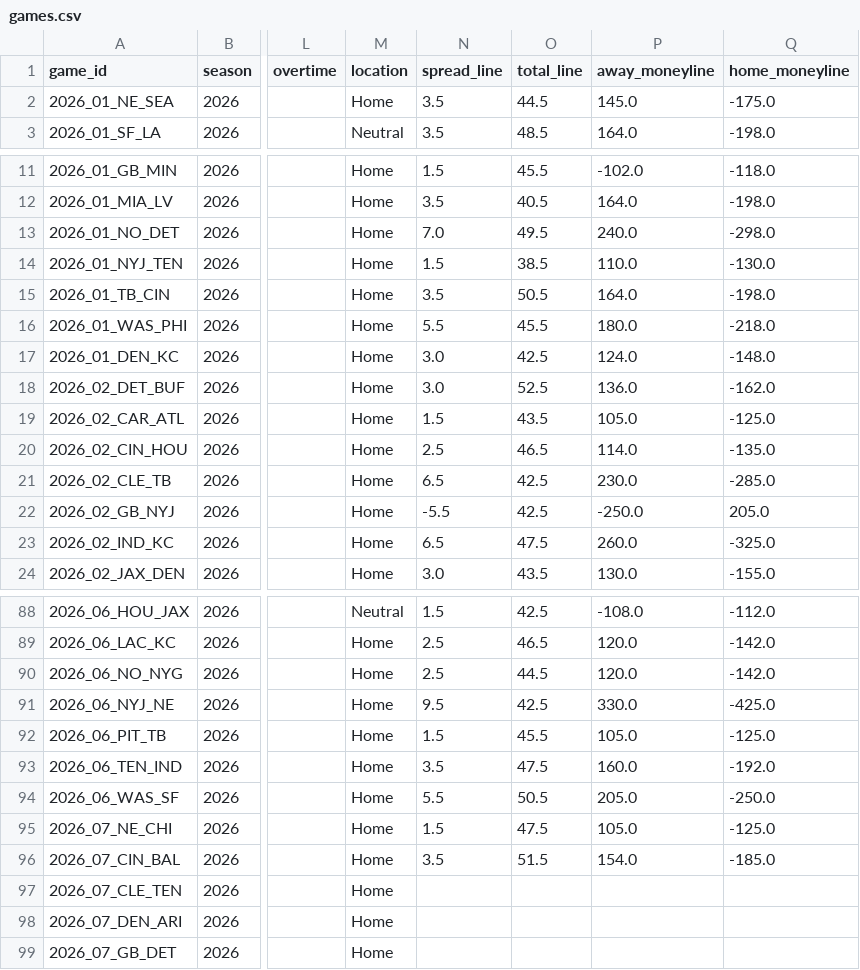
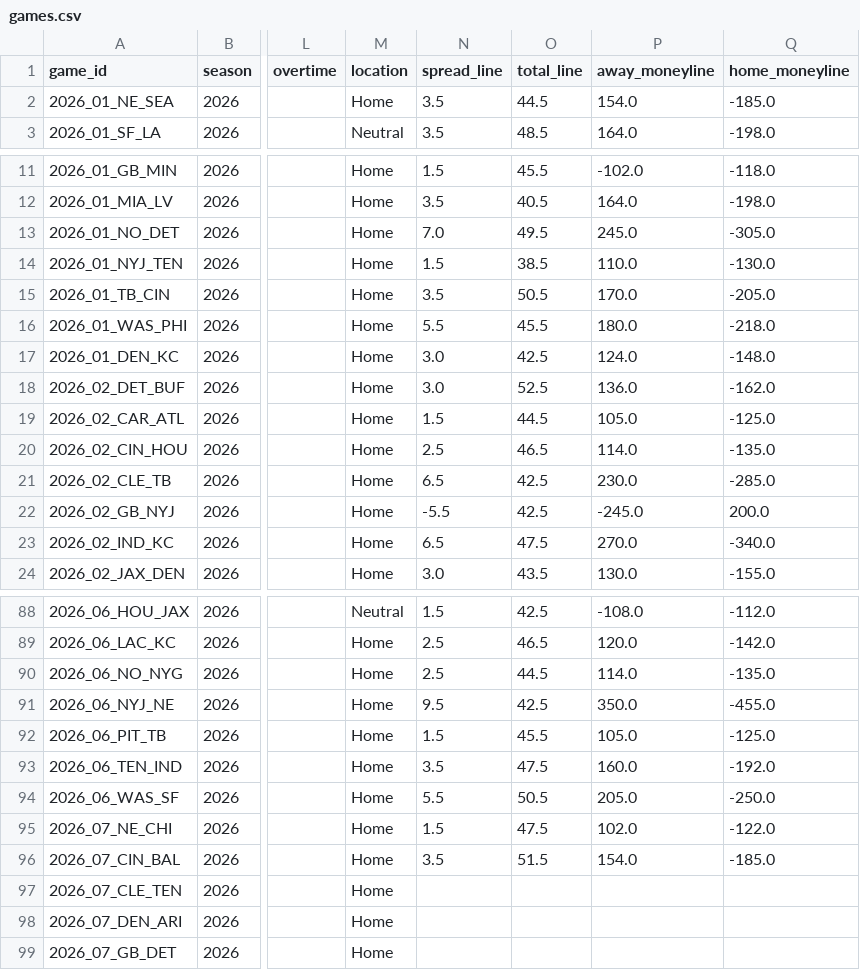
Before and after one commit to athvin/football-pool, a CSV file: data/2026/games.csv, drawn as a sheet; only a part is shown, gaps mark what is left out; the diff covers the shown part only; the diff names each change by its address in the sheet, - before the commit and + after, or states it on an @@ line.

Commit message:
data: refresh 2026-09-03

```diff
--- a/data/2026/games.csv
+++ b/data/2026/games.csv
-P2 (away_moneyline): 145.0
+P2 (away_moneyline): 154.0
-Q2 (home_moneyline): -175.0
+Q2 (home_moneyline): -185.0
-P13 (away_moneyline): 240.0
+P13 (away_moneyline): 245.0
-Q13 (home_moneyline): -298.0
+Q13 (home_moneyline): -305.0
-P15 (away_moneyline): 164.0
+P15 (away_moneyline): 170.0
-Q15 (home_moneyline): -198.0
+Q15 (home_moneyline): -205.0
-O19 (total_line): 43.5
+O19 (total_line): 44.5
-P22 (away_moneyline): -250.0
+P22 (away_moneyline): -245.0
-Q22 (home_moneyline): 205.0
+Q22 (home_moneyline): 200.0
-P23 (away_moneyline): 260.0
+P23 (away_moneyline): 270.0
-Q23 (home_moneyline): -325.0
+Q23 (home_moneyline): -340.0
-P90 (away_moneyline): 120.0
+P90 (away_moneyline): 114.0
-Q90 (home_moneyline): -142.0
+Q90 (home_moneyline): -135.0
-P91 (away_moneyline): 330.0
+P91 (away_moneyline): 350.0
-Q91 (home_moneyline): -425.0
+Q91 (home_moneyline): -455.0
-P95 (away_moneyline): 105.0
+P95 (away_moneyline): 102.0
-Q95 (home_moneyline): -125.0
+Q95 (home_moneyline): -122.0
```
Also changed, not shown: 9 edited cells elsewhere in this file.
